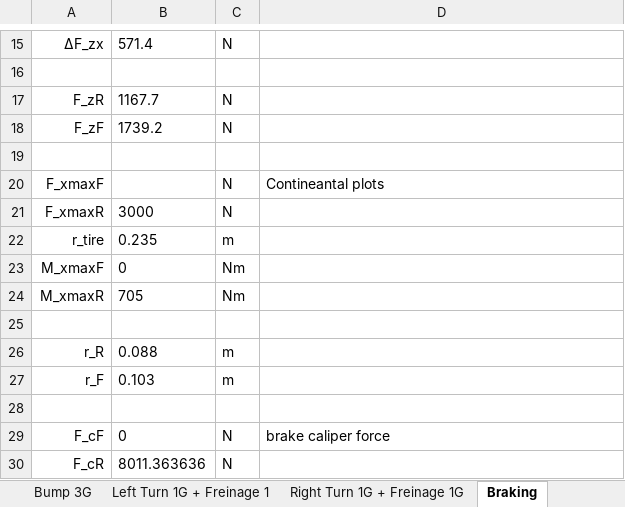
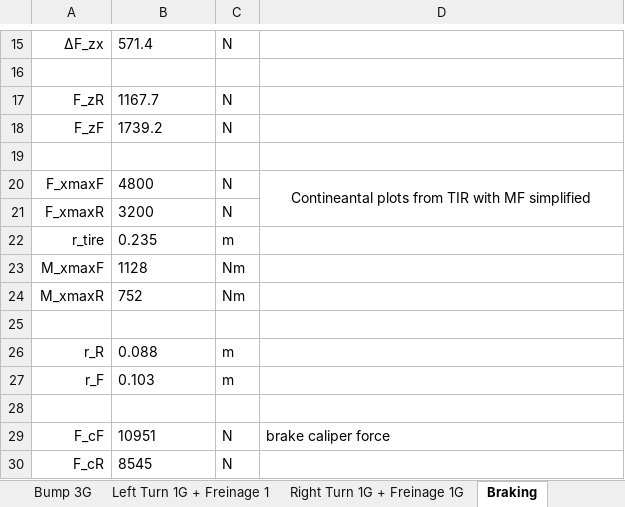
Before and after one commit to EOSCogniton/STUF-2020, an Excel workbook: SU_Suspension/13_Cas_de_charges/Cas de charges Invictus.xlsx, sheet Braking, drawn as a sheet; only a part is shown, gaps mark what is left out; values as stored, in another font and other column widths than the file's, no borders; the diff names each change by its address in the sheet, - before the commit and + after, or states it on an @@ line.

```diff
--- a/SU_Suspension/13_Cas_de_charges/Cas de charges Invictus.xlsx (sheet Braking)
+++ b/SU_Suspension/13_Cas_de_charges/Cas de charges Invictus.xlsx (sheet Braking)
-B20: (empty)
+B20: 4800
-D20: Contineantal plots
+D20: Contineantal plots from TIR with MF simplified
-D20 alignment: left
+D20 alignment: center
+D20:D21 merged
-B21: 3000
+B21: 3200
-B23: 0
+B23: 1128
-B24: 705
+B24: 752
-B29: 0
+B29: 10951
-B30: 8011.363636
+B30: 8545
```
Also changed, not shown: charts or pictures, 20 other files.
